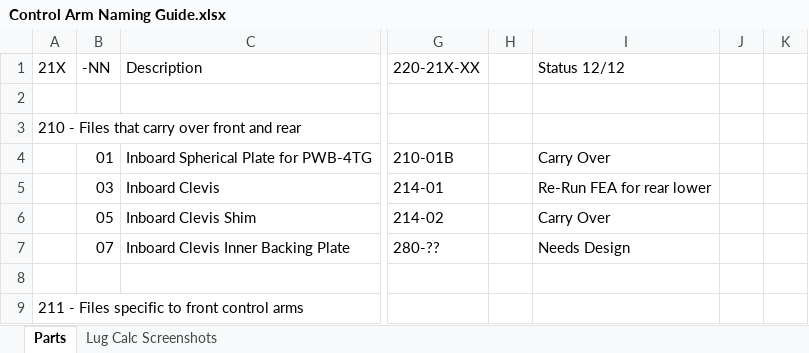
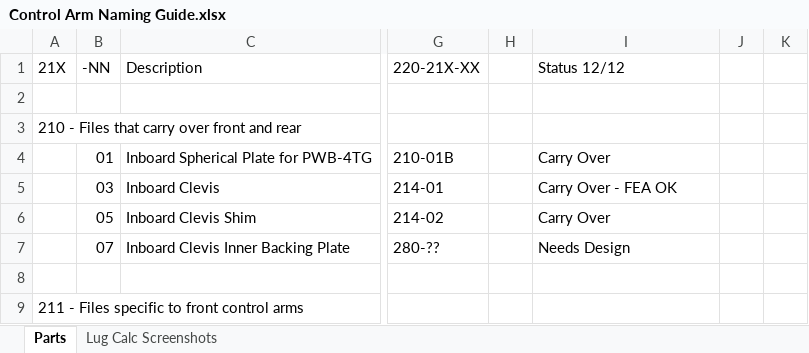
Before and after one commit to Lileigh/Active-CAD, an Excel workbook: 200 - Chassis/210 - Control Arms/Control Arm Naming Guide.xlsx, sheet Parts, drawn as a sheet; only a part is shown, gaps mark what is left out; values as stored, in another font and other column widths than the file's, no borders; the diff names each change by its address in the sheet, - before the commit and + after, or states it on an @@ line.

Commit message:
Gitignore and control arms progress

```diff
--- a/200 - Chassis/210 - Control Arms/Control Arm Naming Guide.xlsx (sheet Parts)
+++ b/200 - Chassis/210 - Control Arms/Control Arm Naming Guide.xlsx (sheet Parts)
-I5 (Status 12/12): Re-Run FEA for rear lower
+I5 (Status 12/12): Carry Over - FEA OK
```
Also changed, not shown: 1 other file.
